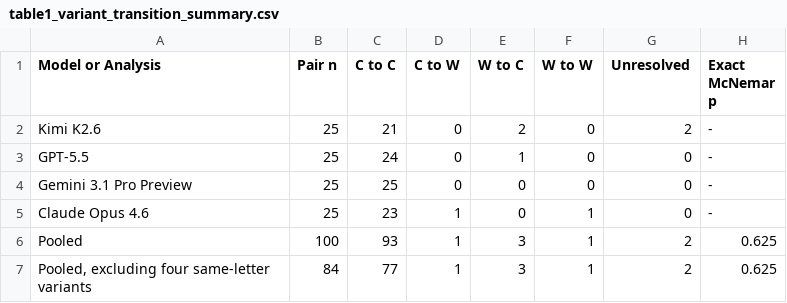
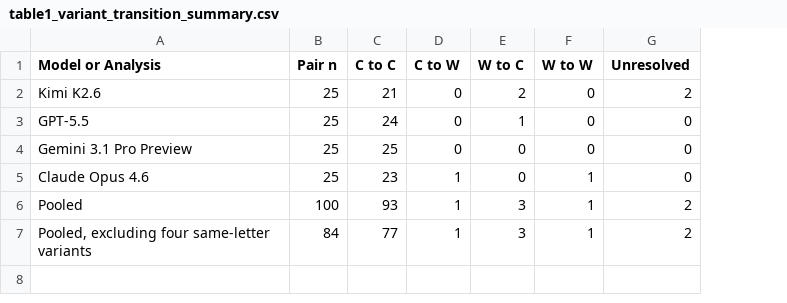
Before and after one commit to zeng2718/llm-physics-concept-reliability, a CSV file: scripts/analysis/source_data/table1_variant_transition_summary.csv, drawn as a sheet; the diff names each change by its address in the sheet, - before the commit and + after, or states it on an @@ line.

```diff
--- a/scripts/analysis/source_data/table1_variant_transition_summary.csv
+++ b/scripts/analysis/source_data/table1_variant_transition_summary.csv
-column H (Exact McNemar p), rows 2-7: - | - | - | - | 0.625 | 0.625
```
Also changed, not shown: data/student_misconception_comparison.csv, scripts/analysis/source_data/table3_capability_boundary_matrix.csv, 8 other files.
